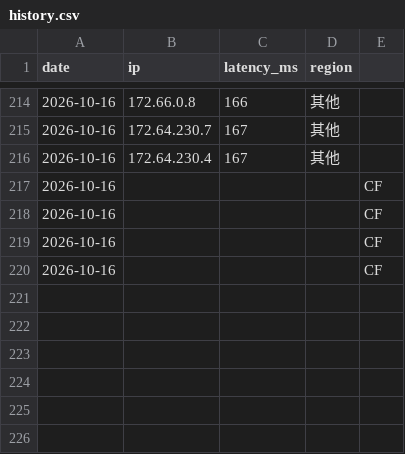
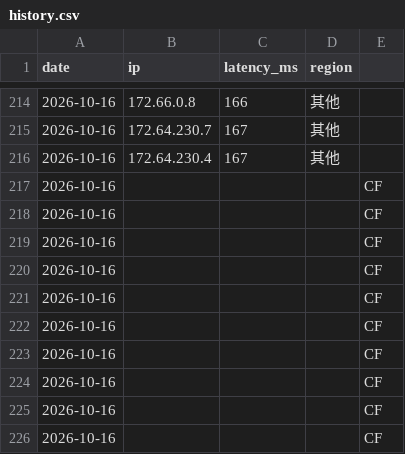
Before and after one commit to zxc125643/cf-ip-daily, a CSV file: results/history.csv, drawn as a sheet; only a part is shown, gaps mark what is left out.

Commit message:
hub speedtest 2026-10-16

```diff
--- a/results/history.csv
+++ b/results/history.csv
@@ -220 +220,7 @@ date,ip,latency_ms,region
 2026-10-16,,,,CF
+2026-10-16,,,,CF
+2026-10-16,,,,CF
+2026-10-16,,,,CF
+2026-10-16,,,,CF
+2026-10-16,,,,CF
+2026-10-16,,,,CF
```
